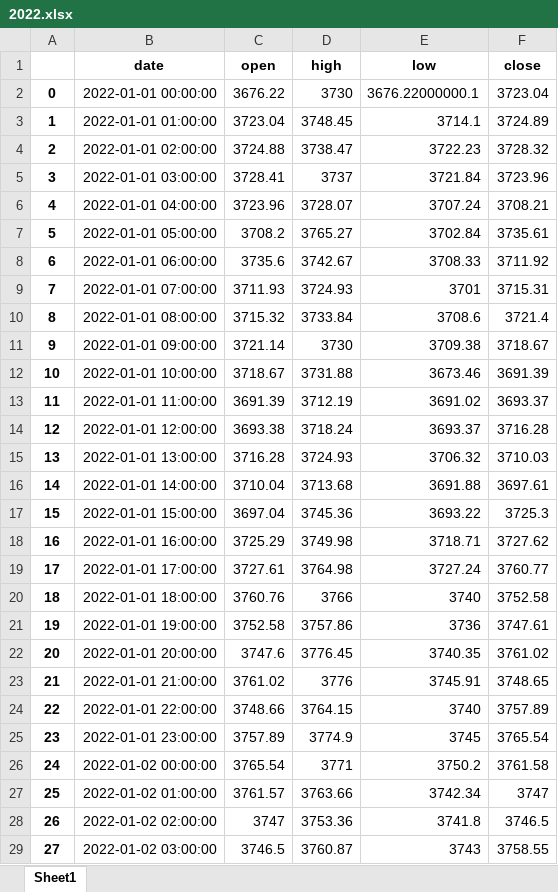
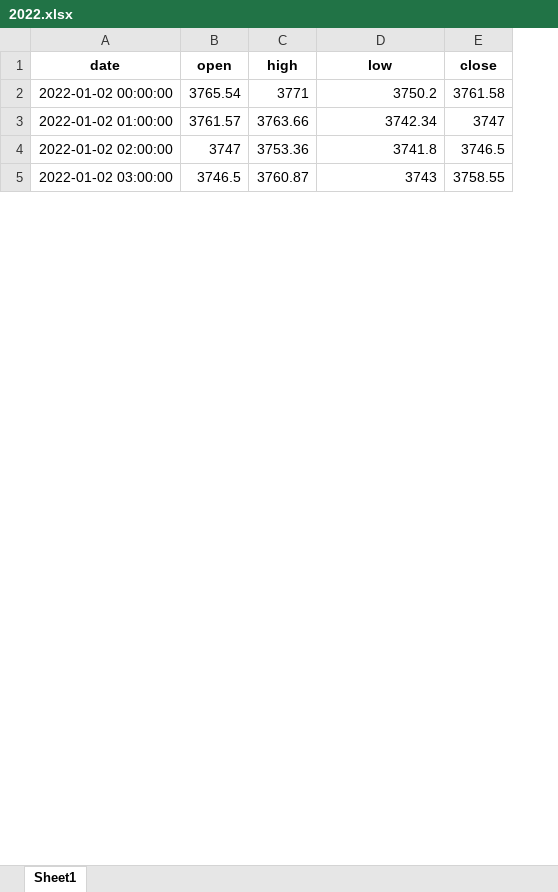
Before and after one commit to conti-24/Straddle, an Excel workbook: 2022.xlsx, sheet Sheet1, drawn as a sheet; only a part is shown; values as stored, in another font and other column widths than the file's, no borders; the diff names each change by its address in the sheet, - before the commit and + after, or states it on an @@ line.

```diff
--- a/2022.xlsx (sheet Sheet1)
+++ b/2022.xlsx (sheet Sheet1)
-column A, rows 26-29: 24 | 25 | 26 | 27
-row 2: 0 | 2022-01-01 00:00:00 | 3676.22 | 3730 | 3676.22000000.1 | 3723.04
-row 3: 1 | 2022-01-01 01:00:00 | 3723.04 | 3748.45 | 3714.1 | 3724.89
-row 4: 2 | 2022-01-01 02:00:00 | 3724.88 | 3738.47 | 3722.23 | 3728.32
-row 5: 3 | 2022-01-01 03:00:00 | 3728.41 | 3737 | 3721.84 | 3723.96
-row 6: 4 | 2022-01-01 04:00:00 | 3723.96 | 3728.07 | 3707.24 | 3708.21
-row 7: 5 | 2022-01-01 05:00:00 | 3708.2 | 3765.27 | 3702.84 | 3735.61
-row 8: 6 | 2022-01-01 06:00:00 | 3735.6 | 3742.67 | 3708.33 | 3711.92
-row 9: 7 | 2022-01-01 07:00:00 | 3711.93 | 3724.93 | 3701 | 3715.31
-row 10: 8 | 2022-01-01 08:00:00 | 3715.32 | 3733.84 | 3708.6 | 3721.4
-row 11: 9 | 2022-01-01 09:00:00 | 3721.14 | 3730 | 3709.38 | 3718.67
-row 12: 10 | 2022-01-01 10:00:00 | 3718.67 | 3731.88 | 3673.46 | 3691.39
-row 13: 11 | 2022-01-01 11:00:00 | 3691.39 | 3712.19 | 3691.02 | 3693.37
-row 14: 12 | 2022-01-01 12:00:00 | 3693.38 | 3718.24 | 3693.37 | 3716.28
-row 15: 13 | 2022-01-01 13:00:00 | 3716.28 | 3724.93 | 3706.32 | 3710.03
-row 16: 14 | 2022-01-01 14:00:00 | 3710.04 | 3713.68 | 3691.88 | 3697.61
-row 17: 15 | 2022-01-01 15:00:00 | 3697.04 | 3745.36 | 3693.22 | 3725.3
-row 18: 16 | 2022-01-01 16:00:00 | 3725.29 | 3749.98 | 3718.71 | 3727.62
-row 19: 17 | 2022-01-01 17:00:00 | 3727.61 | 3764.98 | 3727.24 | 3760.77
-row 20: 18 | 2022-01-01 18:00:00 | 3760.76 | 3766 | 3740 | 3752.58
-row 21: 19 | 2022-01-01 19:00:00 | 3752.58 | 3757.86 | 3736 | 3747.61
-row 22: 20 | 2022-01-01 20:00:00 | 3747.6 | 3776.45 | 3740.35 | 3761.02
-row 23: 21 | 2022-01-01 21:00:00 | 3761.02 | 3776 | 3745.91 | 3748.65
-row 24: 22 | 2022-01-01 22:00:00 | 3748.66 | 3764.15 | 3740 | 3757.89
-row 25: 23 | 2022-01-01 23:00:00 | 3757.89 | 3774.9 | 3745 | 3765.54
```
Also changed, not shown: 2 other files.
